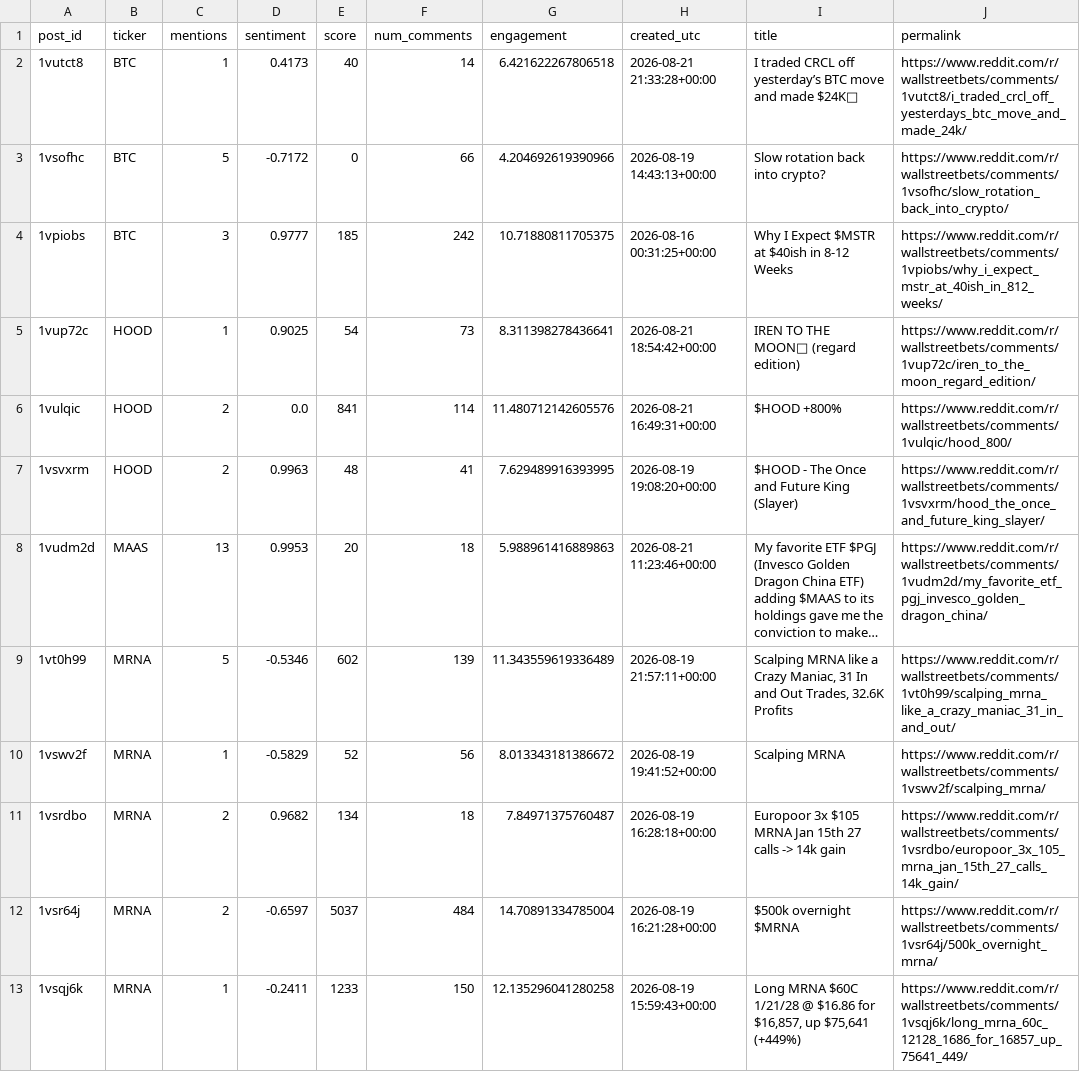
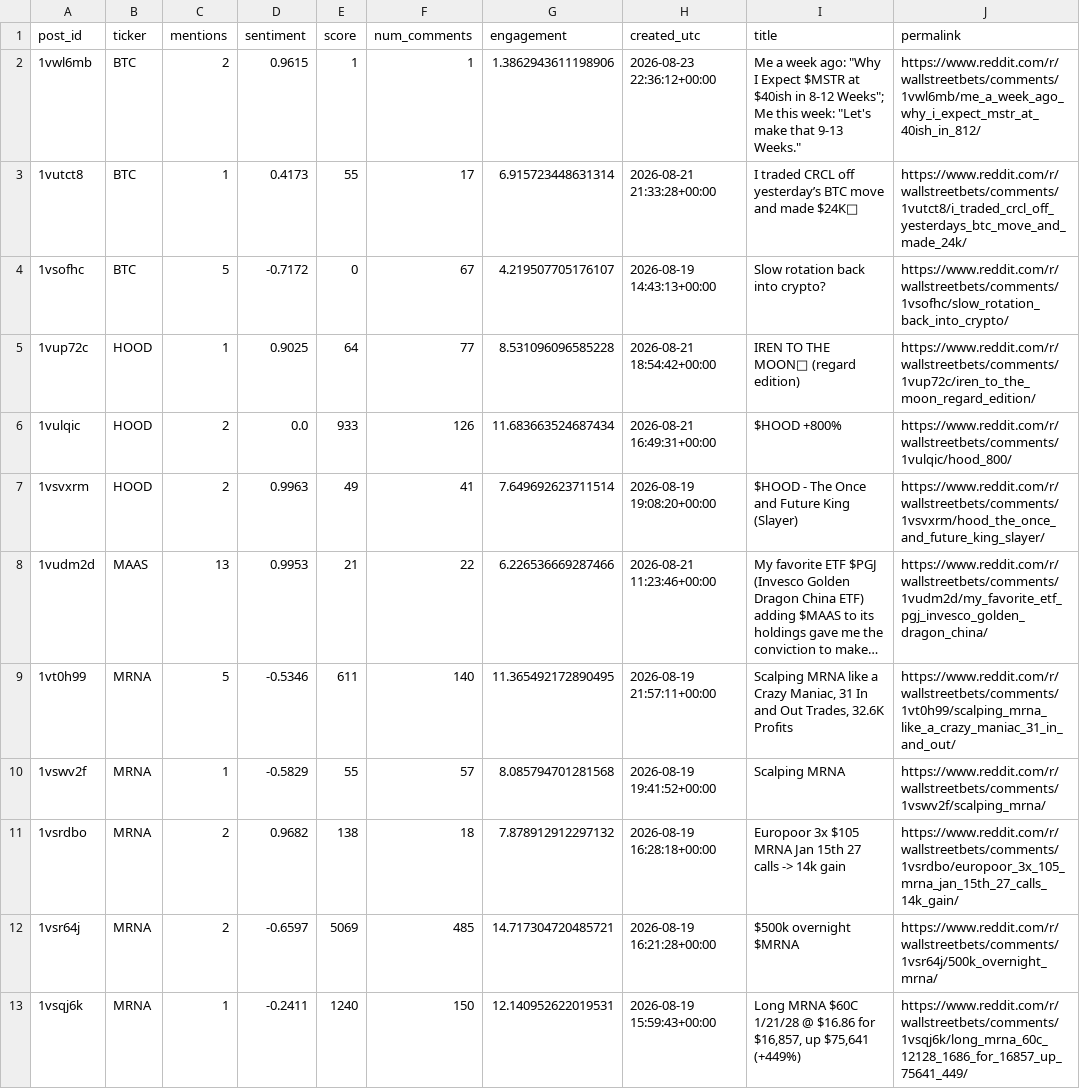
Before and after one commit to Diveride/Project2-Sentiment-analysis-WSbets, a CSV file: outputs/latest_wsb_analysis/latest_wsb_mentions.csv, drawn as a sheet; only a part is shown; long unchanged cells end in …; removed rows and columns are numbered as before the commit, all else as after; the diff covers the shown part only; the diff names each change by its address in the sheet, - before the commit and + after, or states it on an @@ line.

```diff
--- a/outputs/latest_wsb_analysis/latest_wsb_mentions.csv
+++ b/outputs/latest_wsb_analysis/latest_wsb_mentions.csv
+row 2: 1vwl6mb | BTC | 2 | 0.9615 | 1 | 1 | 1.3862943611198906 | 2026-08-23 22:36:12+00:00 | Me a week ago: "Why I Expect $MSTR at $40ish in 8-12 Weeks"; Me this week: "Let's make that 9-13 Weeks." | https://www.reddit.com/r/wallstreetbets/comments/1vwl6mb/me_a_week_ago_why_i_expect_mstr_at_40ish_in_812/
-E3 (score): 40
+E3 (score): 55
-F3 (num_comments): 14
+F3 (num_comments): 17
-G3 (engagement): 6.421622267806518
+G3 (engagement): 6.915723448631314
-F4 (num_comments): 66
+F4 (num_comments): 67
-G4 (engagement): 4.204692619390966
+G4 (engagement): 4.219507705176107
-row 4: 1vpiobs | BTC | 3 | 0.9777 | 185 | 242 | 10.71880811705375 | 2026-08-16 00:31:25+00:00 | Why I Expect $MSTR at $40ish in 8-12 Weeks | https://www.reddit.com/r/wallstreetbets/comments/1vpiobs/why_i_expect_mstr_at_40ish_in_812_weeks/
-E5 (score): 54
+E5 (score): 64
-F5 (num_comments): 73
+F5 (num_comments): 77
-G5 (engagement): 8.311398278436641
+G5 (engagement): 8.531096096585228
-E6 (score): 841
+E6 (score): 933
-F6 (num_comments): 114
+F6 (num_comments): 126
-G6 (engagement): 11.480712142605576
+G6 (engagement): 11.683663524687434
-E7 (score): 48
+E7 (score): 49
-G7 (engagement): 7.629489916393995
+G7 (engagement): 7.649692623711514
-E8 (score): 20
+E8 (score): 21
-F8 (num_comments): 18
+F8 (num_comments): 22
-G8 (engagement): 5.988961416889863
+G8 (engagement): 6.226536669287466
-E9 (score): 602
+E9 (score): 611
-F9 (num_comments): 139
+F9 (num_comments): 140
-G9 (engagement): 11.343559619336489
+G9 (engagement): 11.365492172890495
-E10 (score): 52
+E10 (score): 55
-F10 (num_comments): 56
+F10 (num_comments): 57
-G10 (engagement): 8.013343181386672
+G10 (engagement): 8.085794701281568
-E11 (score): 134
+E11 (score): 138
-G11 (engagement): 7.84971375760487
+G11 (engagement): 7.878912912297132
-E12 (score): 5037
+E12 (score): 5069
-F12 (num_comments): 484
+F12 (num_comments): 485
-G12 (engagement): 14.70891334785004
+G12 (engagement): 14.717304720485721
-E13 (score): 1233
+E13 (score): 1240
-G13 (engagement): 12.135296041280258
+G13 (engagement): 12.140952622019531
```
Also changed, not shown: 1 added row, 1 removed row and 47 edited cells elsewhere in this file, outputs/latest_wsb_analysis/prices/pgj_price_features.csv, outputs/latest_wsb_analysis/prices/pgj_regression_results.csv, 32 other files.
